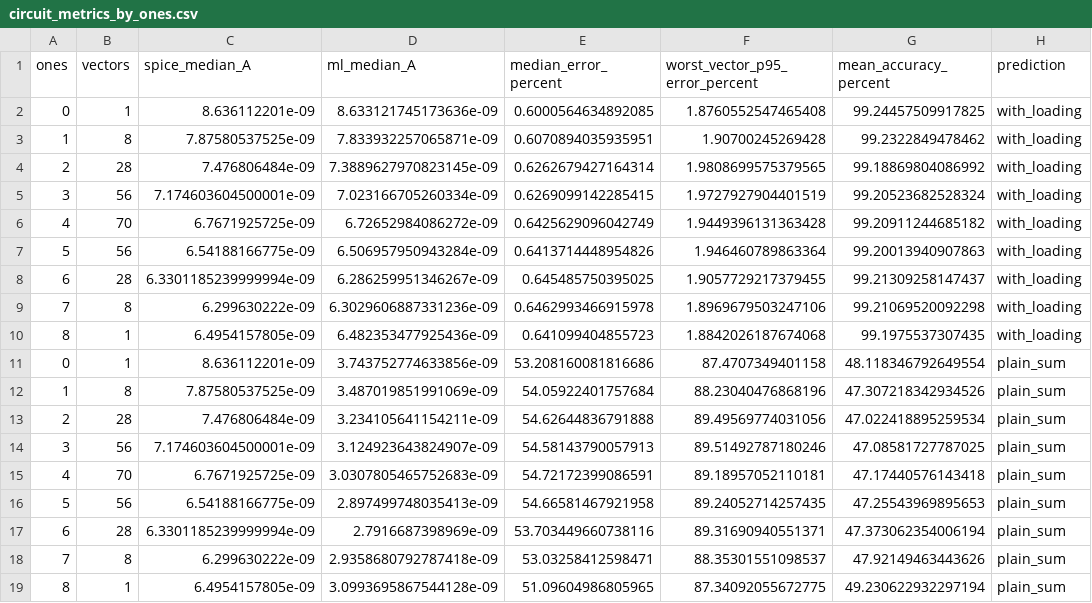
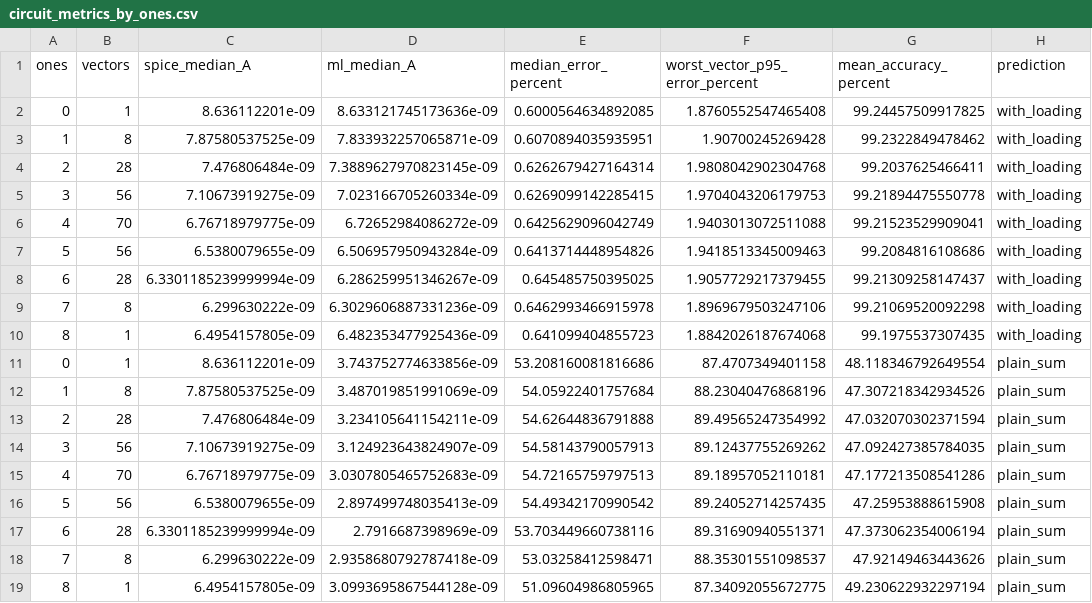
Before and after one commit to Pavani1256/DVD_ML_Project, a CSV file: results/circuit_validation/circuit_metrics_by_ones.csv, drawn as a sheet.

```diff
--- a/results/circuit_validation/circuit_metrics_by_ones.csv
+++ b/results/circuit_validation/circuit_metrics_by_ones.csv
@@ -3,6 +3,6 @@ ones,vectors,spice_median_A,ml_median_A,median_error_percent,worst_vector_p95_er
 1,8,7.87580537525e-09,7.833932257065871e-09,0.6070894035935951,1.90700245269428,99.2322849478462,with_loading
-2,28,7.476806484e-09,7.3889627970823145e-09,0.6262679427164314,1.9808699575379565,99.18869804086992,with_loading
-3,56,7.174603604500001e-09,7.023166705260334e-09,0.6269099142285415,1.9727927904401519,99.20523682528324,with_loading
-4,70,6.7671925725e-09,6.72652984086272e-09,0.6425629096042749,1.9449396131363428,99.20911244685182,with_loading
-5,56,6.54188166775e-09,6.506957950943284e-09,0.6413714448954826,1.946460789863364,99.20013940907863,with_loading
+2,28,7.476806484e-09,7.3889627970823145e-09,0.6262679427164314,1.9808042902304768,99.2037625466411,with_loading
+3,56,7.10673919275e-09,7.023166705260334e-09,0.6269099142285415,1.9704043206179753,99.21894475550778,with_loading
+4,70,6.76718979775e-09,6.72652984086272e-09,0.6425629096042749,1.9403013072511088,99.21523529909041,with_loading
+5,56,6.5380079655e-09,6.506957950943284e-09,0.6413714448954826,1.9418513345009463,99.2084816108686,with_loading
 6,28,6.3301185239999994e-09,6.286259951346267e-09,0.645485750395025,1.9057729217379455,99.21309258147437,with_loading
@@ -12,6 +12,6 @@ ones,vectors,spice_median_A,ml_median_A,median_error_percent,worst_vector_p95_er
 1,8,7.87580537525e-09,3.487019851991069e-09,54.05922401757684,88.23040476868196,47.307218342934526,plain_sum
-2,28,7.476806484e-09,3.234105641154211e-09,54.62644836791888,89.49569774031056,47.022418895259534,plain_sum
-3,56,7.174603604500001e-09,3.124923643824907e-09,54.58143790057913,89.51492787180246,47.08581727787025,plain_sum
-4,70,6.7671925725e-09,3.0307805465752683e-09,54.72172399086591,89.18957052110181,47.17440576143418,plain_sum
-5,56,6.54188166775e-09,2.897499748035413e-09,54.66581467921958,89.24052714257435,47.25543969895653,plain_sum
+2,28,7.476806484e-09,3.234105641154211e-09,54.62644836791888,89.49565247354992,47.032070302371594,plain_sum
+3,56,7.10673919275e-09,3.124923643824907e-09,54.58143790057913,89.12437755269262,47.092427385784035,plain_sum
+4,70,6.76718979775e-09,3.0307805465752683e-09,54.72165759797513,89.18957052110181,47.177213508541286,plain_sum
+5,56,6.5380079655e-09,2.897499748035413e-09,54.49342170990542,89.24052714257435,47.25953888615908,plain_sum
 6,28,6.3301185239999994e-09,2.7916687398969e-09,53.703449660738116,89.31690940551371,47.373062354006194,plain_sum
```
Also changed, not shown: results/circuit_validation/circuit_metrics_per_vector_plain_sum.csv, results/circuit_validation/circuit_metrics_per_vector_with_loading.csv, 14 other files.
